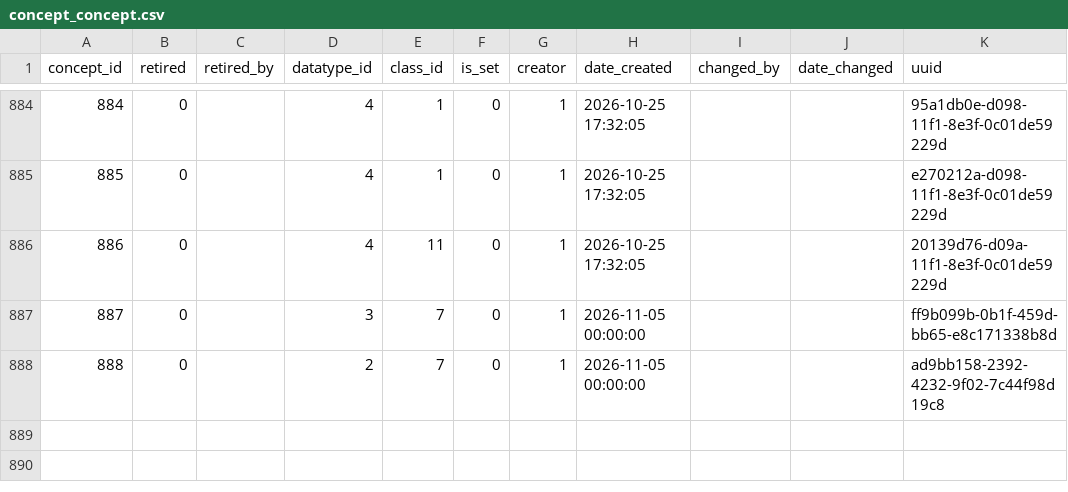
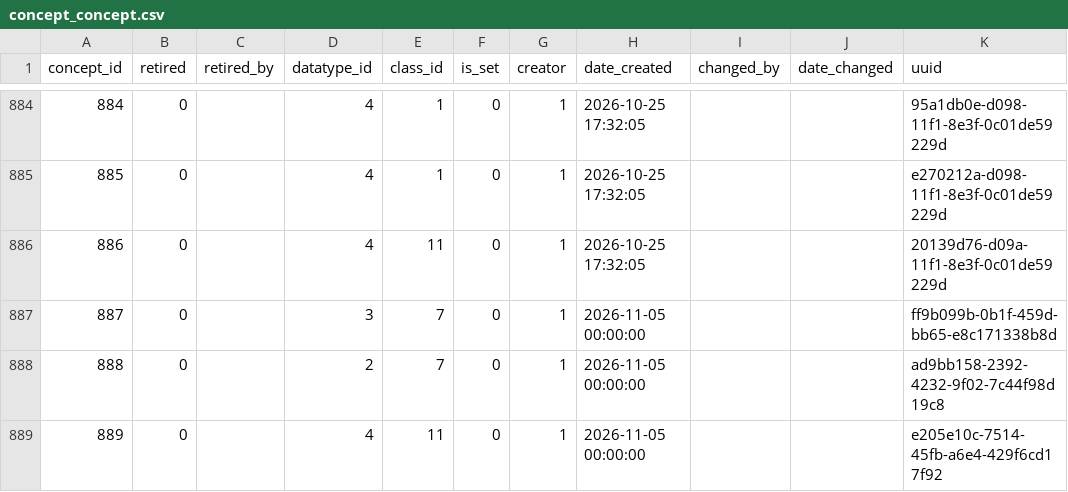
Before and after one commit to esquaredsystems/openmrs-mdrtb-etl-job, a CSV file: resources/concept_concept.csv, drawn as a sheet; only a part is shown, gaps mark what is left out; the diff names each change by its address in the sheet, - before the commit and + after, or states it on an @@ line.

```diff
--- a/resources/concept_concept.csv
+++ b/resources/concept_concept.csv
+row 889: 889 | 0 |  | 4 | 11 | 0 | 1 | 2026-11-05 00:00:00 |  |  | e205e10c-7514-45fb-a6e4-429f6cd17f92
```
Also changed, not shown: resources/concept_concept_answer.csv, resources/concept_concept_name.csv.
